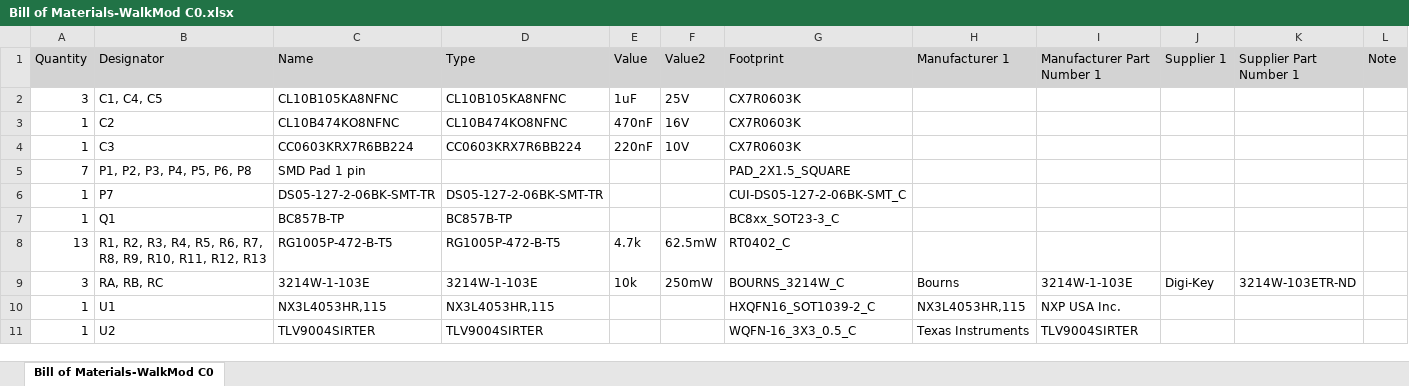
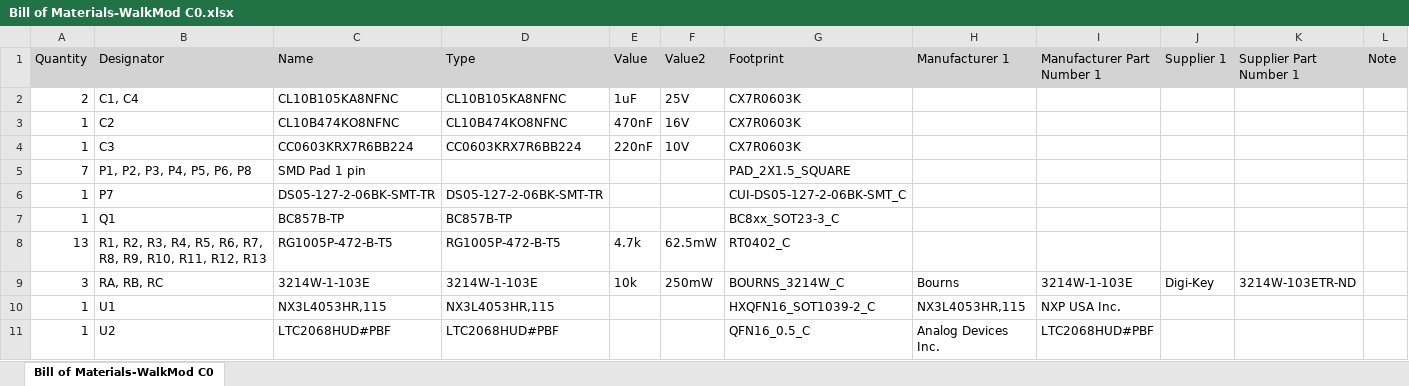
Before and after one commit to TheComet/WalkMod, an Excel workbook: Hardware/Fabrication/Rev C0/BOM/Bill of Materials-WalkMod C0.xlsx, sheet Bill of Materials-WalkMod C0, drawn as a sheet; values as stored, in another font and other column widths than the file's, no borders; the diff names each change by its address in the sheet, - before the commit and + after, or states it on an @@ line.

```diff
--- a/Hardware/Fabrication/Rev C0/BOM/Bill of Materials-WalkMod C0.xlsx (sheet Bill of Materials-WalkMod C0)
+++ b/Hardware/Fabrication/Rev C0/BOM/Bill of Materials-WalkMod C0.xlsx (sheet Bill of Materials-WalkMod C0)
-A2 (Quantity): 3
+A2 (Quantity): 2
-B2 (Designator): C1, C4, C5
+B2 (Designator): C1, C4
-C11 (Name): TLV9004SIRTER
+C11 (Name): LTC2068HUD#PBF
-D11 (Type): TLV9004SIRTER
+D11 (Type): LTC2068HUD#PBF
-G11 (Footprint): WQFN-16_3X3_0.5_C
+G11 (Footprint): QFN16_0.5_C
-H11 (Manufacturer 1): Texas Instruments
+H11 (Manufacturer 1): Analog Devices Inc.
-I11 (Manufacturer Part Number 1): TLV9004SIRTER
+I11 (Manufacturer Part Number 1): LTC2068HUD#PBF
```
Also changed, not shown: 31 other files.
